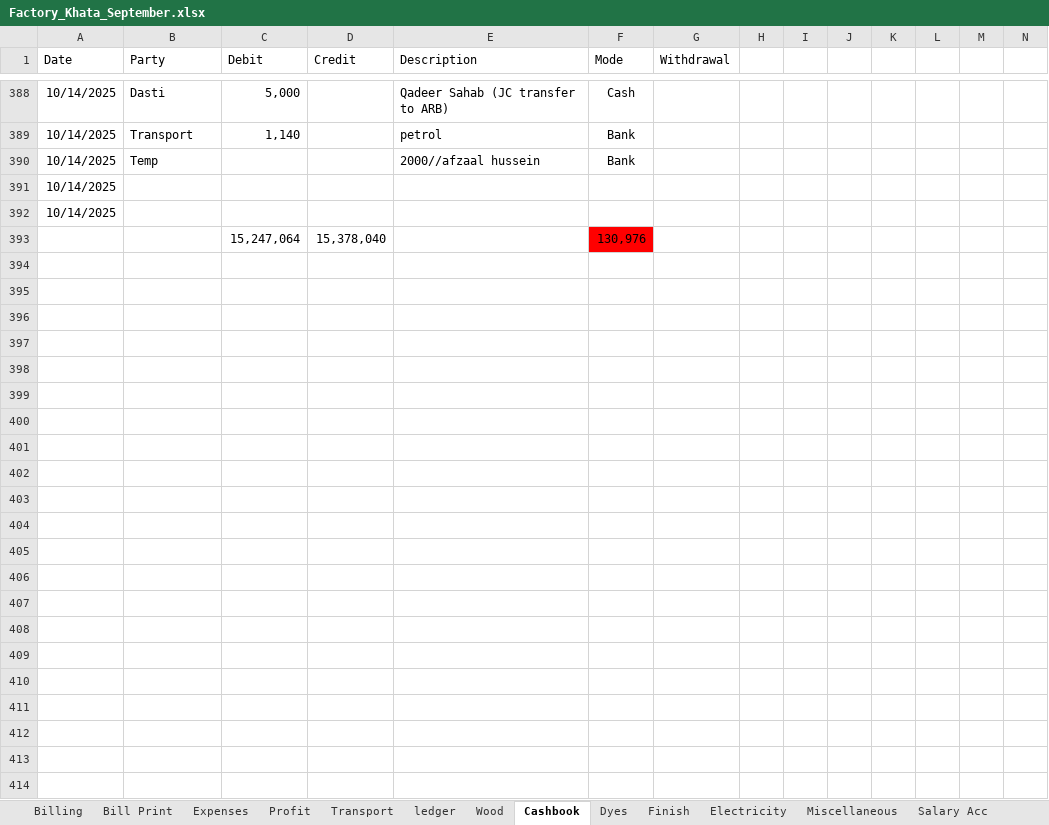
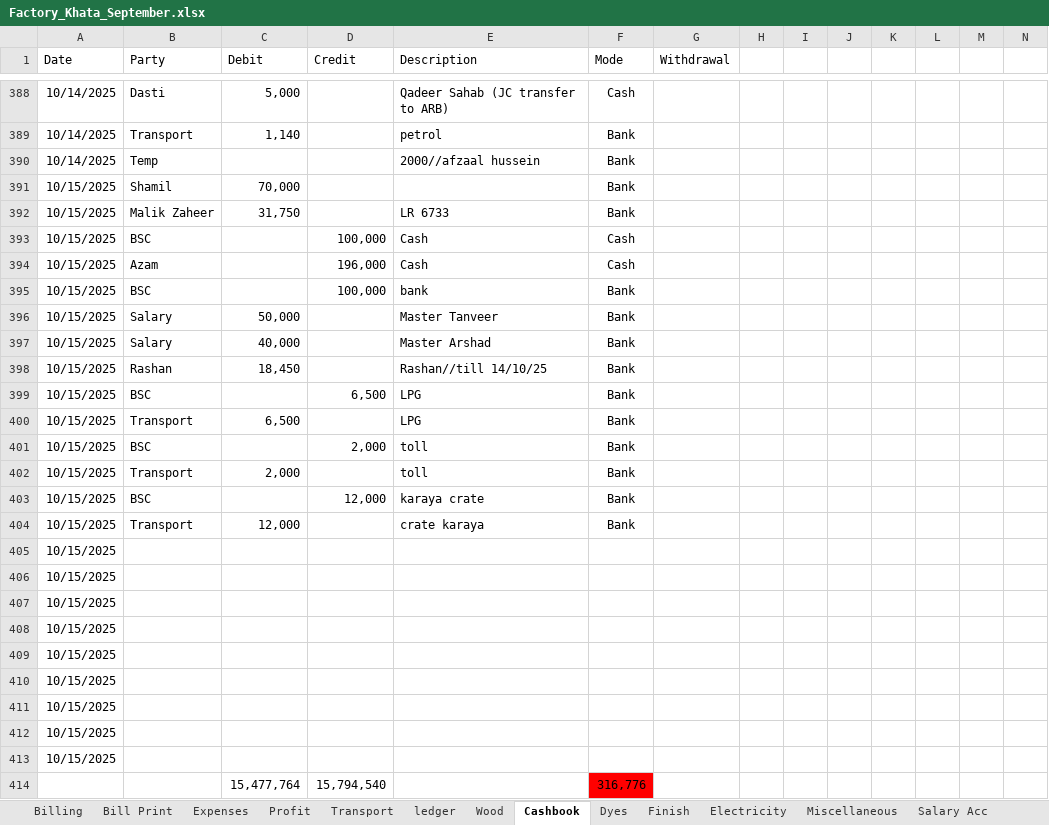
Before and after one commit to omerrazzaq4/AlHamd_Sept, an Excel workbook: Factory_Khata_September.xlsx, sheet Cashbook, drawn as a sheet; only a part is shown, gaps mark what is left out; values as stored, in another font and other column widths than the file's, no borders; charts and pictures and table styles not drawn; removed rows and columns are numbered as before the commit, all else as after; rows hold the shown columns only; the diff covers the shown part only; the diff names each change by its address in the sheet, - before the commit and + after, or states it on an @@ line.

Commit message:
Add files via upload

```diff
--- a/Factory_Khata_September.xlsx (sheet Cashbook)
+++ b/Factory_Khata_September.xlsx (sheet Cashbook)
+row 391: 10/15/2025 | Shamil | 70,000 |  |  | Bank
+row 392: 10/15/2025 | Malik Zaheer | 31,750 |  | LR 6733 | Bank
+row 393: 10/15/2025 | BSC |  | 100,000 | Cash | Cash
+row 394: 10/15/2025 | Azam |  | 196,000 | Cash | Cash
+row 395: 10/15/2025 | BSC |  | 100,000 | bank | Bank
+row 396: 10/15/2025 | Salary | 50,000 |  | Master Tanveer | Bank
+row 397: 10/15/2025 | Salary | 40,000 |  | Master Arshad | Bank
+row 398: 10/15/2025 | Rashan | 18,450 |  | Rashan//till 14/10/25 | Bank
+row 399: 10/15/2025 | BSC |  | 6,500 | LPG | Bank
+row 400: 10/15/2025 | Transport | 6,500 |  | LPG | Bank
+row 401: 10/15/2025 | BSC |  | 2,000 | toll | Bank
+row 402: 10/15/2025 | Transport | 2,000 |  | toll | Bank
+row 403: 10/15/2025 | BSC |  | 12,000 | karaya crate | Bank
+row 404: 10/15/2025 | Transport | 12,000 |  | crate karaya | Bank
-A405:A406 (Date): 10/14/2025
+A405:A406 (Date): 10/15/2025
-row 393:  |  | 15,247,064 | 15,378,040 |  | 130,976
+row 407: 10/15/2025
+row 408: 10/15/2025
+row 409: 10/15/2025
+row 410: 10/15/2025
+row 411: 10/15/2025
+row 412: 10/15/2025
+row 413: 10/15/2025
+row 414:  |  | 15,477,764 | 15,794,540 |  | 316,776
```
Also changed, not shown: 7 edited cells elsewhere in this sheet, sheet Wood, sheet Profit, sheet Bill Print, sheet Billing, sheet Transport, sheet Salary Acc, 3 more sheets, charts or pictures.
